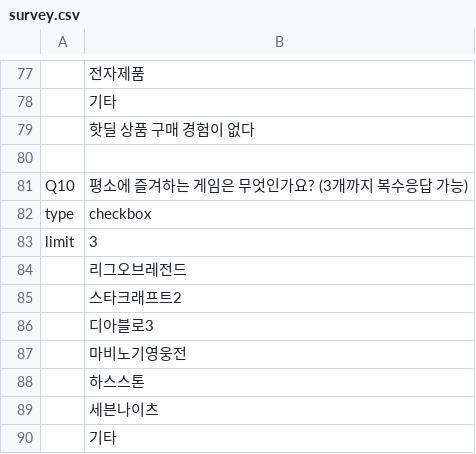
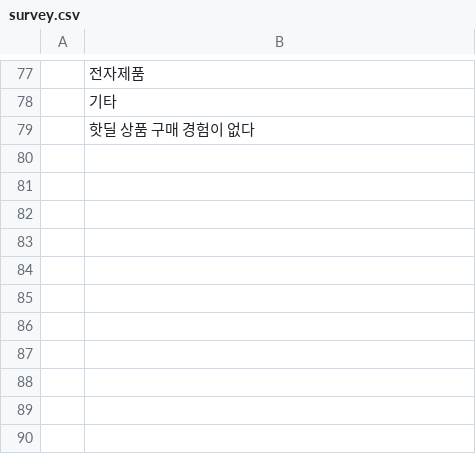
Before and after one commit to Nalrarang/django-poll, a CSV file: poll/static/resource/survey.csv, drawn as a sheet; only a part is shown, gaps mark what is left out; the diff names each change by its address in the sheet, - before the commit and + after, or states it on an @@ line.

```diff
--- a/poll/static/resource/survey.csv
+++ b/poll/static/resource/survey.csv
-row 80: (empty)
-row 81: Q10 | 평소에 즐겨하는 게임은 무엇인가요? (3개까지 복수응답 가능)
-row 82: type | checkbox
-row 83: limit | 3
-row 84:  | 리그오브레전드
-row 85:  | 스타크래프트2
-row 86:  | 디아블로3
-row 87:  | 마비노기영웅전
-row 88:  | 하스스톤
-row 89:  | 세븐나이츠
-row 90:  | 기타
```
Also changed, not shown: 9 other files.
